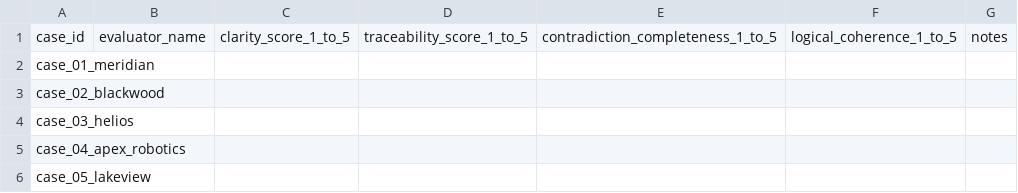
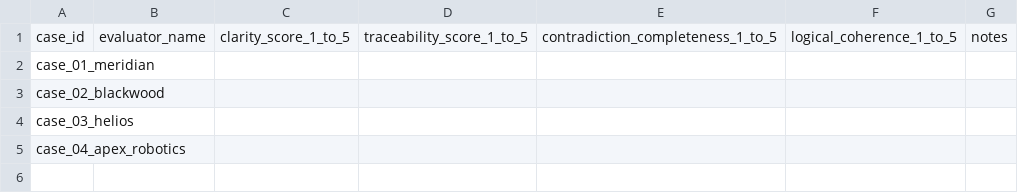
Before and after one commit to punithsai2006/TEXT-DETECTIVE, a CSV file: docs/evaluation/HUMAN_EVALUATION_TEMPLATE.csv, drawn as a sheet.

Commit message:
Remove Lakeview case and align benchmark suite to 4 core cases

```diff
--- a/docs/evaluation/HUMAN_EVALUATION_TEMPLATE.csv
+++ b/docs/evaluation/HUMAN_EVALUATION_TEMPLATE.csv
@@ -5,2 +5 @@ case_03_helios,,,,,,
 case_04_apex_robotics,,,,,,
-case_05_lakeview,,,,,,
```
Also changed, not shown: 25 other files.
